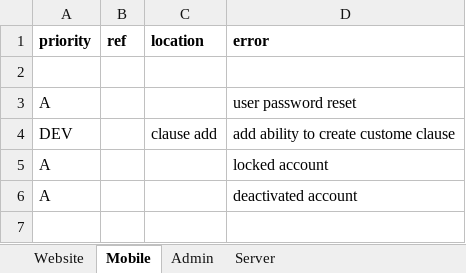
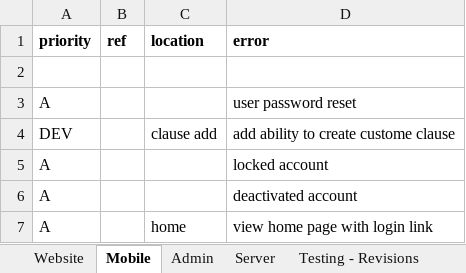
Before and after one commit to abauckland/maximus-fox, an Excel workbook: code_managment.xlsx, sheet Mobile, drawn as a sheet; values as stored, in another font and other column widths than the file's, no borders; the diff names each change by its address in the sheet, - before the commit and + after, or states it on an @@ line.

Commit message:
mobile home page update

```diff
--- a/code_managment.xlsx (sheet Mobile)
+++ b/code_managment.xlsx (sheet Mobile)
+sheet tab: Testing - Revisions
+row 7: A |  | home | view home page with login link
```
Also changed, not shown: 10 other files.
